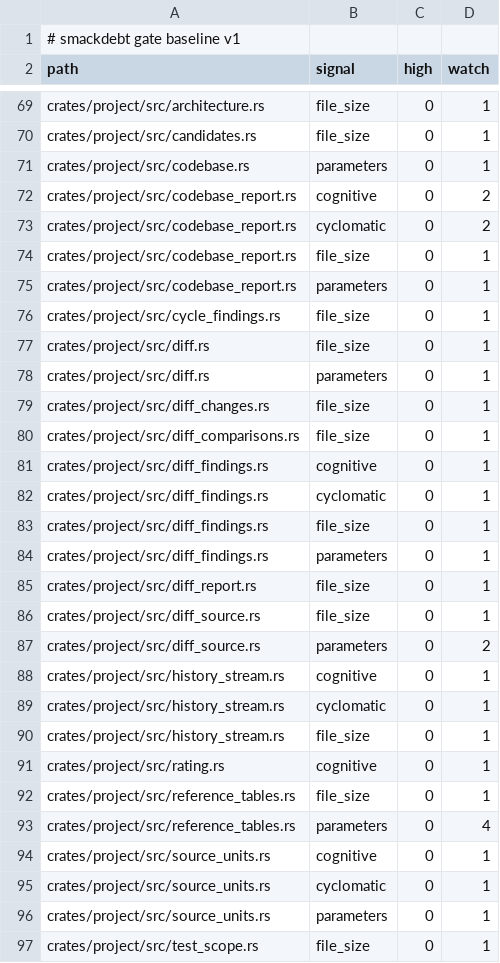
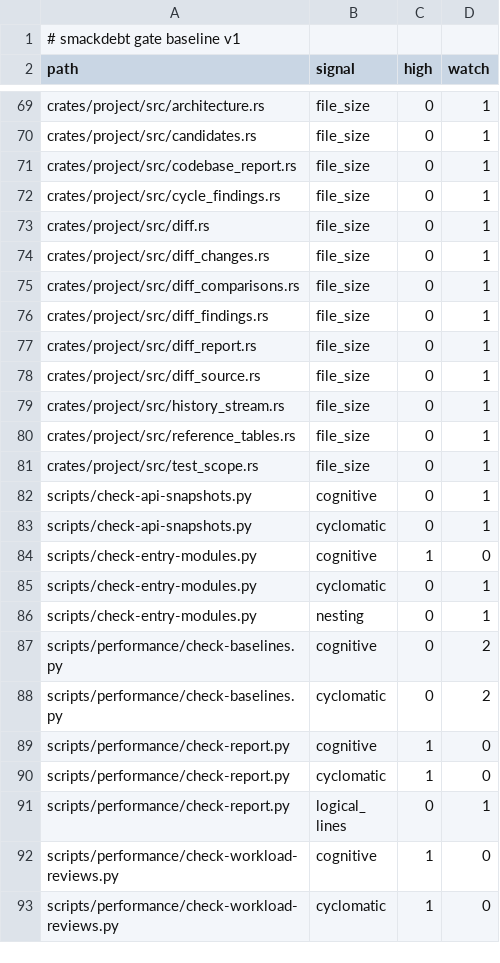
Before and after one commit to bosun-ai/smackdebt, a TSV file: .smackdebt-baseline.tsv, drawn as a sheet; only a part is shown, gaps mark what is left out; the shorter side is filled out with more unchanged rows; the diff covers the shown part only.

```diff
--- a/.smackdebt-baseline.tsv
+++ b/.smackdebt-baseline.tsv
@@ -70,28 +70,12 @@ crates/project/src/architecture.rs	file_size	0	1
 crates/project/src/candidates.rs	file_size	0	1
-crates/project/src/codebase.rs	parameters	0	1
-crates/project/src/codebase_report.rs	cognitive	0	2
-crates/project/src/codebase_report.rs	cyclomatic	0	2
 crates/project/src/codebase_report.rs	file_size	0	1
-crates/project/src/codebase_report.rs	parameters	0	1
 crates/project/src/cycle_findings.rs	file_size	0	1
 crates/project/src/diff.rs	file_size	0	1
-crates/project/src/diff.rs	parameters	0	1
 crates/project/src/diff_changes.rs	file_size	0	1
 crates/project/src/diff_comparisons.rs	file_size	0	1
-crates/project/src/diff_findings.rs	cognitive	0	1
-crates/project/src/diff_findings.rs	cyclomatic	0	1
 crates/project/src/diff_findings.rs	file_size	0	1
-crates/project/src/diff_findings.rs	parameters	0	1
 crates/project/src/diff_report.rs	file_size	0	1
 crates/project/src/diff_source.rs	file_size	0	1
-crates/project/src/diff_source.rs	parameters	0	2
-crates/project/src/history_stream.rs	cognitive	0	1
-crates/project/src/history_stream.rs	cyclomatic	0	1
 crates/project/src/history_stream.rs	file_size	0	1
-crates/project/src/rating.rs	cognitive	0	1
 crates/project/src/reference_tables.rs	file_size	0	1
-crates/project/src/reference_tables.rs	parameters	0	4
-crates/project/src/source_units.rs	cognitive	0	1
-crates/project/src/source_units.rs	cyclomatic	0	1
-crates/project/src/source_units.rs	parameters	0	1
 crates/project/src/test_scope.rs	file_size	0	1
```
Also changed, not shown: 2 removed rows elsewhere in this file.
